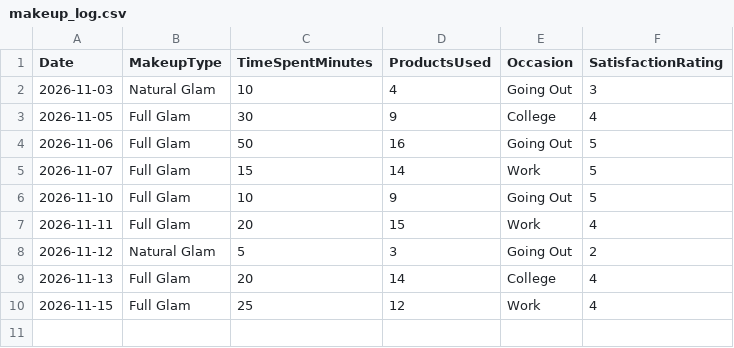
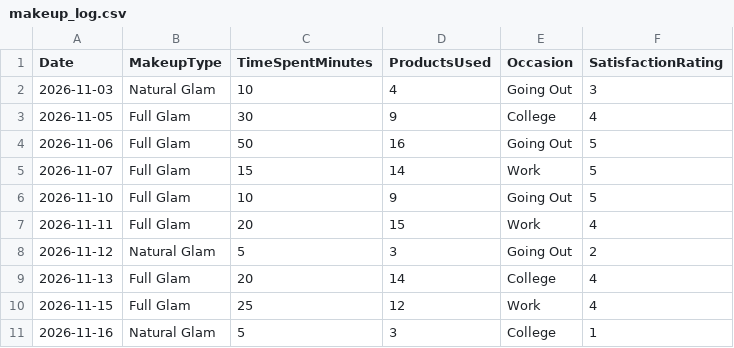
Before and after one commit to meriamxo/MyMakeupLog, a CSV file: data/makeup_log.csv, drawn as a sheet; the diff names each change by its address in the sheet, - before the commit and + after, or states it on an @@ line.

Commit message:
add next makeup changes

```diff
--- a/data/makeup_log.csv
+++ b/data/makeup_log.csv
+row 11: 2026-11-16 | Natural Glam | 5 | 3 | College | 1
```
